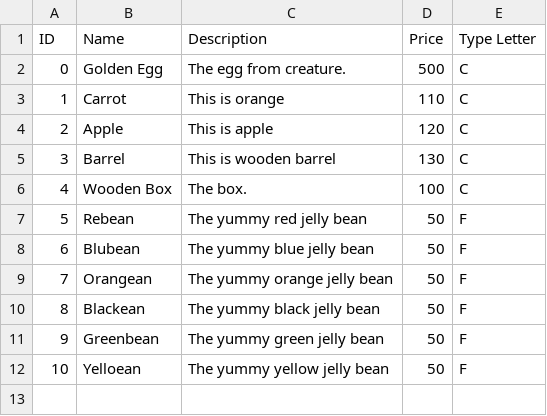
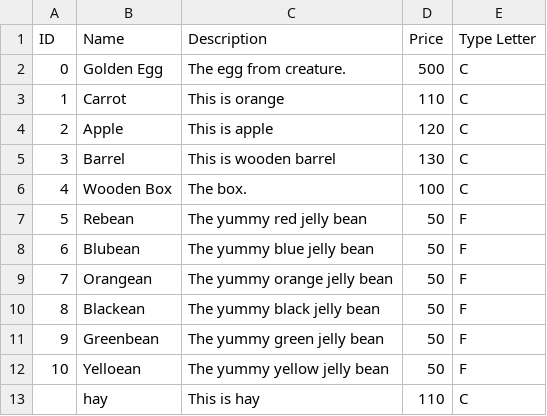
Before and after one commit to viyamKUN/IMP-AR-Project, a CSV file: Assets/Scripts/Game Play/Data/ItemData.csv, drawn as a sheet.

```diff
--- a/Assets/Scripts/Game Play/Data/ItemData.csv
+++ b/Assets/Scripts/Game Play/Data/ItemData.csv
@@ -12 +12,2 @@ ID,Name,Description,Price,Type Letter
 10,Yelloean,The yummy yellow jelly bean,50,F
+,hay,This is hay,110,C
```
Also changed, not shown: Assets/Scripts/Game Play/Data/CreatureData.csv, 40 other files.
